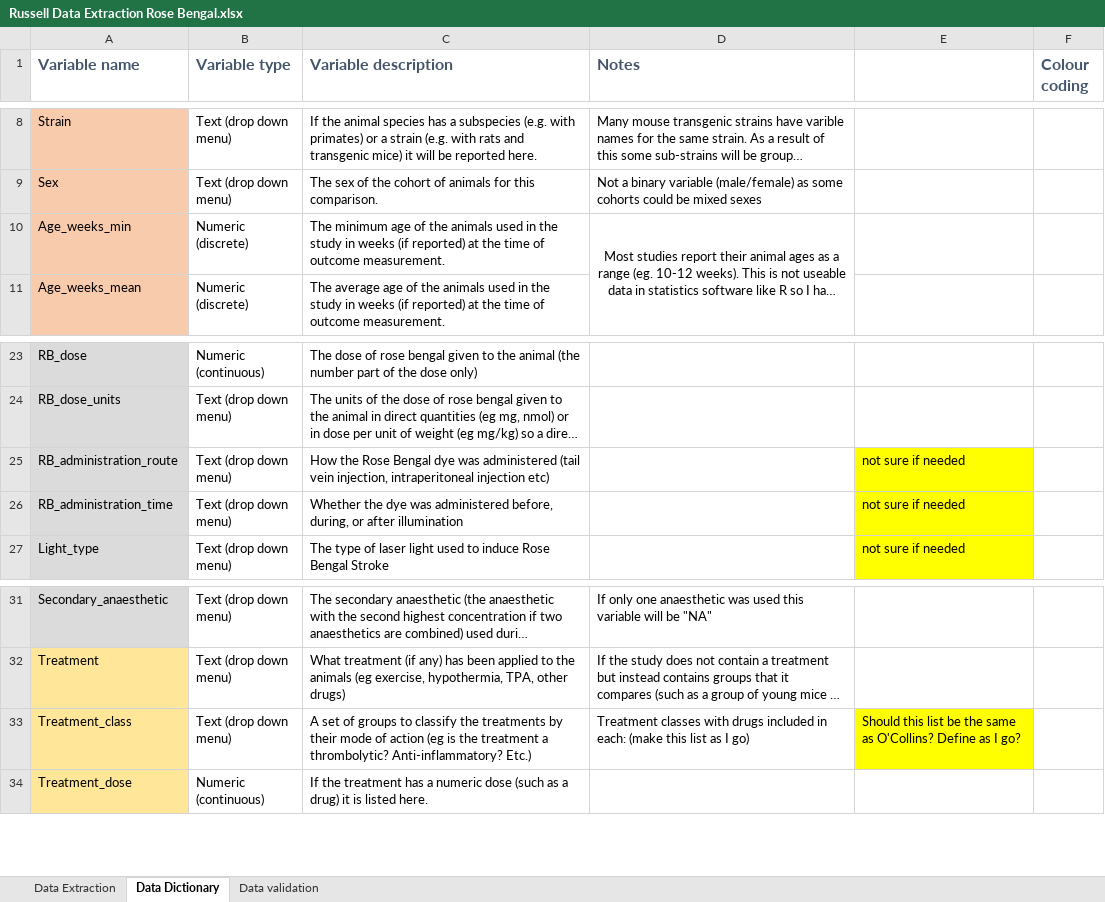
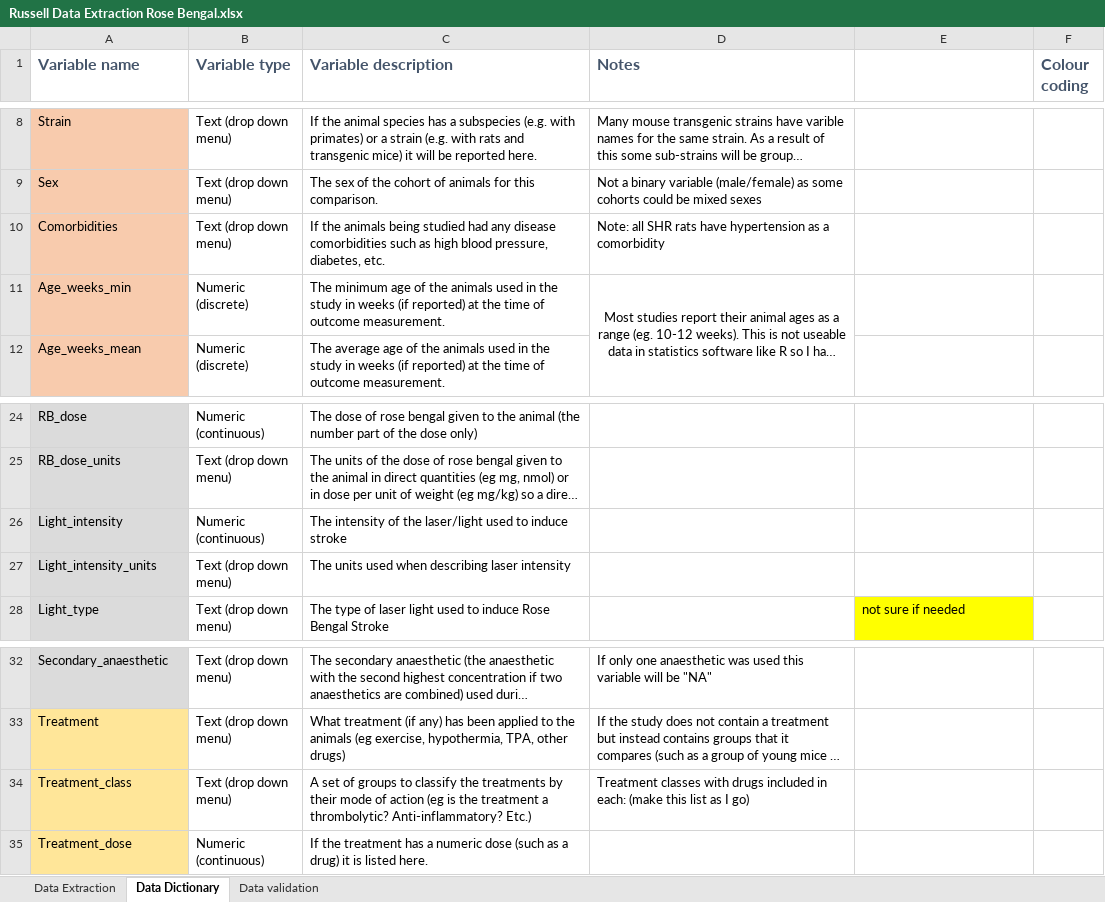
Before and after one commit to A-M-Russell/Rose-Bengal-Stroke-Treatment-Efficacy-Review, an Excel workbook: Russell Data Extraction Rose Bengal.xlsx, sheet Data Dictionary, drawn as a sheet; only a part is shown, gaps mark what is left out; long unchanged cells end in …; values as stored, in another font and other column widths than the file's, no borders; removed rows and columns are numbered as before the commit, all else as after; the diff names each change by its address in the sheet, - before the commit and + after, or states it on an @@ line.

Commit message:
Data extraction draft update
From April 2020

```diff
--- a/Russell Data Extraction Rose Bengal.xlsx (sheet Data Dictionary)
+++ b/Russell Data Extraction Rose Bengal.xlsx (sheet Data Dictionary)
+row 10: Comorbidities | Text (drop down menu) | If the animals being studied had any disease comorbidities such as high blood pressure, diabetes, etc. | Note: all SHR rats have hypertension as a comorbidity
-row 25: RB_administration_route | Text (drop down menu) | How the Rose Bengal dye was administered (tail vein injection, intraperitoneal injection etc) |  | not sure if needed
-row 26: RB_administration_time | Text (drop down menu) | Whether the dye was administered before, during, or after illumination |  | not sure if needed
+row 26: Light_intensity | Numeric (continuous) | The intensity of the laser/light used to induce stroke
+row 27: Light_intensity_units | Text (drop down menu) | The units used when describing laser intensity
-E34: Should this list be the same as O'Collins? Define as I go?
+E34: (empty)
-E34 fill: #FFFF00
+E34 fill: none
```
Also changed, not shown: sheet Data validation, sheet Data Extraction, formulas that keep their value.
